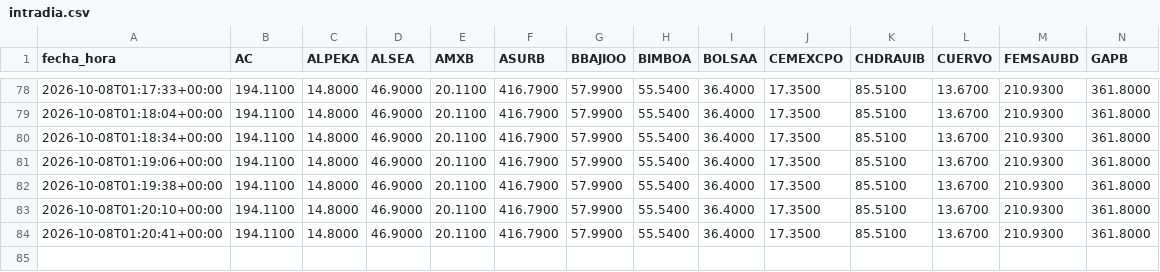
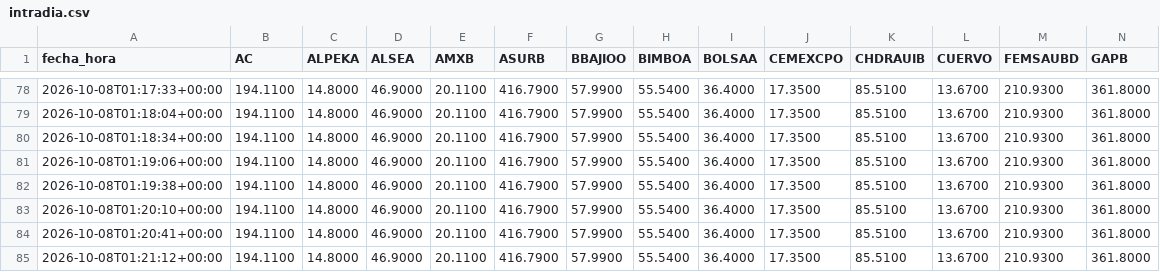
Before and after one commit to jesusdahel/bbva-clinicas, a CSV file: intradia.csv, drawn as a sheet; only a part is shown, gaps mark what is left out; rows hold the shown columns only; the diff names each change by its address in the sheet, - before the commit and + after, or states it on an @@ line.

```diff
--- a/intradia.csv
+++ b/intradia.csv
+row 85: 2026-10-08T01:21:12+00:00 | 194.1100 | 14.8000 | 46.9000 | 20.1100 | 416.7900 | 57.9900 | 55.5400 | 36.4000 | 17.3500 | 85.5100 | 13.6700 | 210.9300 | 361.8000
```
Also changed, not shown: cotizaciones.csv.
